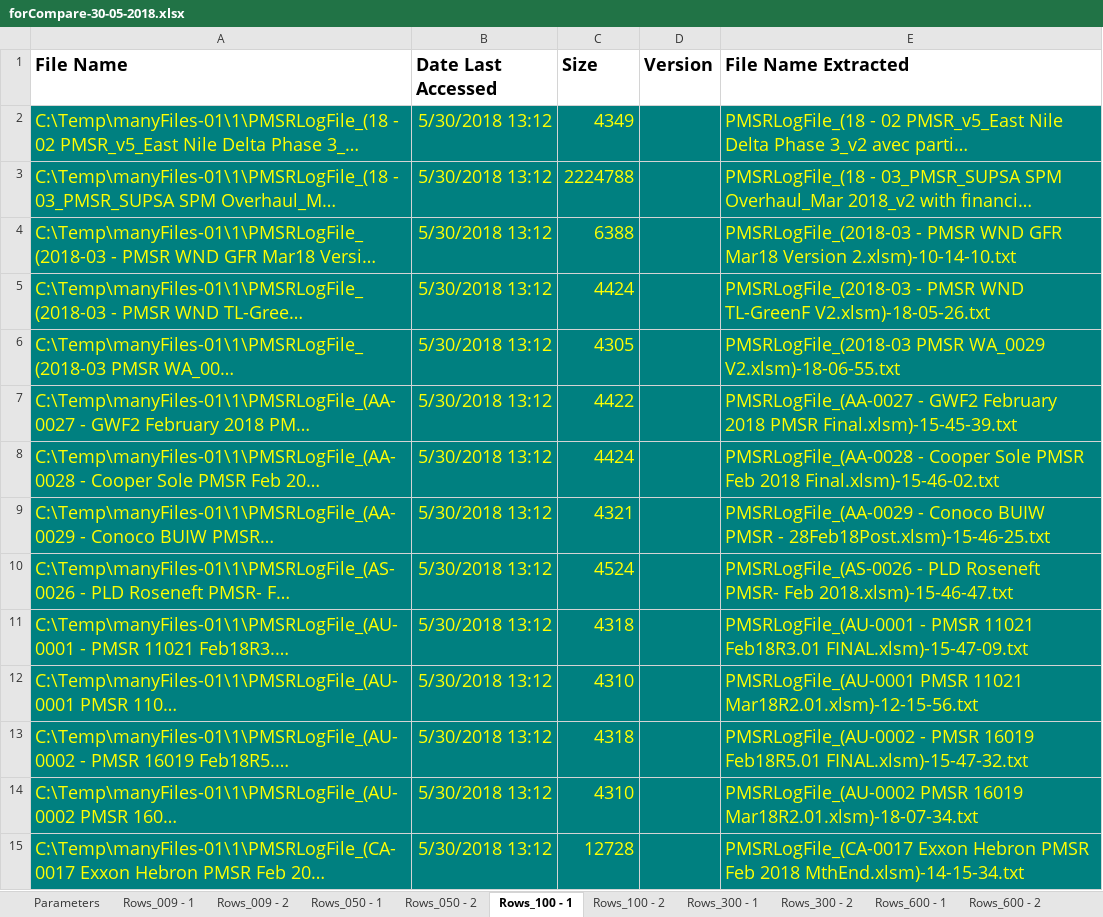
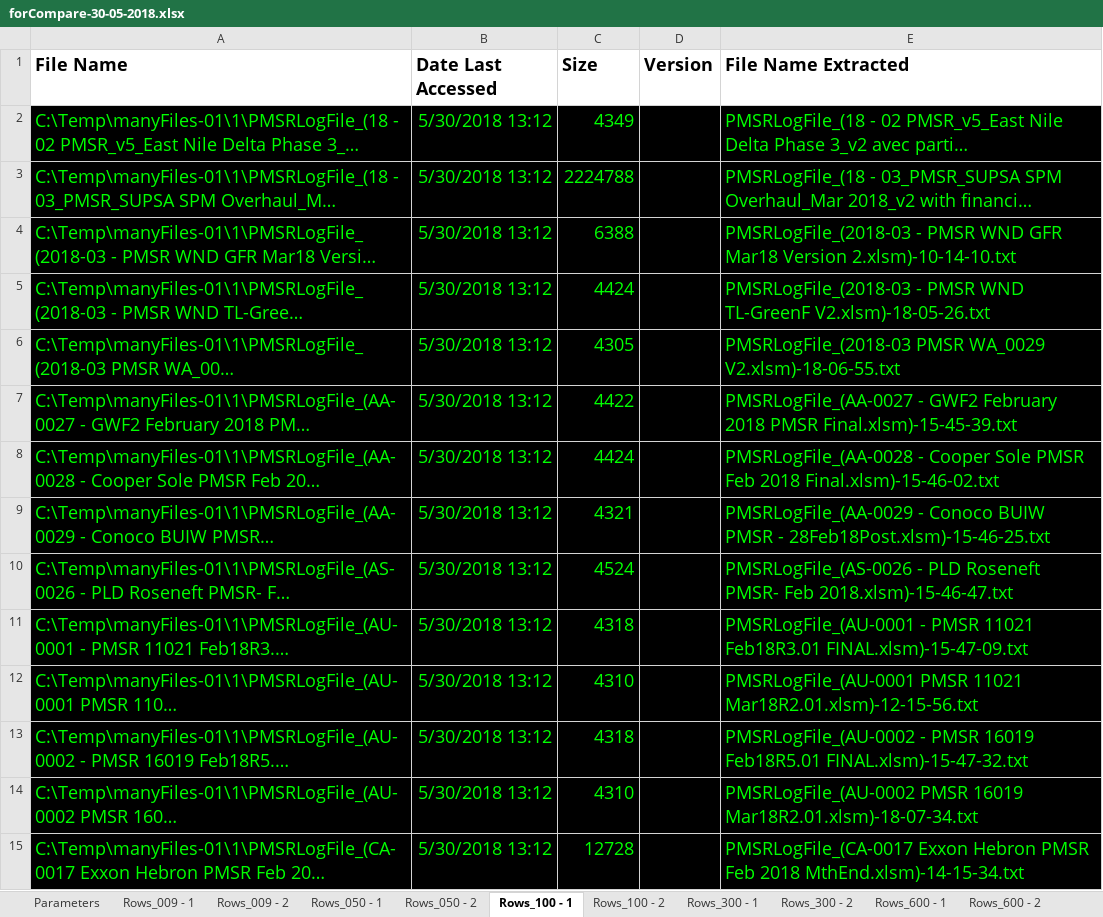
Before and after one commit to Spookspear/c-, an Excel workbook: ToolbarOfFunctions/Testing/forCompare-30-05-2018.xlsx, sheet Rows_100 - 1, drawn as a sheet; only a part is shown; long unchanged cells end in …; values as stored, in another font and other column widths than the file's, no borders; the diff covers the shown part only; the diff names each change by its address in the sheet, - before the commit and + after, or states it on an @@ line.

```diff
--- a/ToolbarOfFunctions/Testing/forCompare-30-05-2018.xlsx (sheet Rows_100 - 1)
+++ b/ToolbarOfFunctions/Testing/forCompare-30-05-2018.xlsx (sheet Rows_100 - 1)
-A2:E15 fill: #008080
+A2:E15 fill: #000000
-A2:C15 text colour: #FFFF00
+A2:C15 text colour: #00FF00
-E2:E15 text colour: #FFFF00
+E2:E15 text colour: #00FF00
```
Also changed, not shown: cell formats elsewhere in this sheet, sheet DL_SAP_PAYROLL_NO, sheet DuplicateCheck-ManyCols, sheet Rows_009 - 1, sheet DuplicateCheck-SingleCol, sheet DL_ALL_QVADMIN, other sheet tabs, 20 other files.
